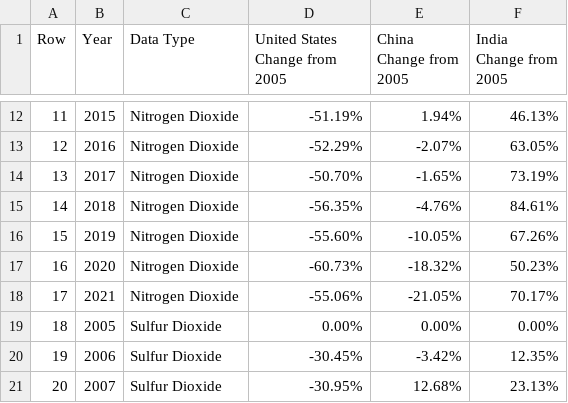
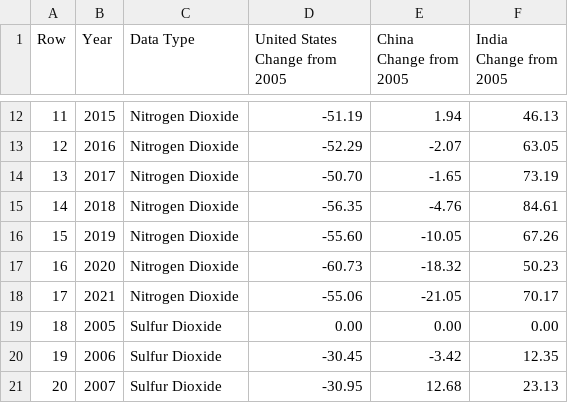
Before and after one commit to NASA-IMPACT/veda-config, a CSV file: discoveries/no2-and-so2-charts.csv, drawn as a sheet; only a part is shown, gaps mark what is left out; the diff covers the shown part only.

```diff
--- a/discoveries/no2-and-so2-charts.csv
+++ b/discoveries/no2-and-so2-charts.csv
@@ -12,10 +12,10 @@ Row,Year,Data Type,United States Change from 2005,China Change from 2005,India C
-11,2015,Nitrogen Dioxide,-51.19%,1.94%,46.13%
-12,2016,Nitrogen Dioxide,-52.29%,-2.07%,63.05%
-13,2017,Nitrogen Dioxide,-50.70%,-1.65%,73.19%
-14,2018,Nitrogen Dioxide,-56.35%,-4.76%,84.61%
-15,2019,Nitrogen Dioxide,-55.60%,-10.05%,67.26%
-16,2020,Nitrogen Dioxide,-60.73%,-18.32%,50.23%
-17,2021,Nitrogen Dioxide,-55.06%,-21.05%,70.17%
-18,2005,Sulfur Dioxide,0.00%,0.00%,0.00%
-19,2006,Sulfur Dioxide,-30.45%,-3.42%,12.35%
-20,2007,Sulfur Dioxide,-30.95%,12.68%,23.13%
+11,2015,Nitrogen Dioxide,-51.19,1.94,46.13
+12,2016,Nitrogen Dioxide,-52.29,-2.07,63.05
+13,2017,Nitrogen Dioxide,-50.70,-1.65,73.19
+14,2018,Nitrogen Dioxide,-56.35,-4.76,84.61
+15,2019,Nitrogen Dioxide,-55.60,-10.05,67.26
+16,2020,Nitrogen Dioxide,-60.73,-18.32,50.23
+17,2021,Nitrogen Dioxide,-55.06,-21.05,70.17
+18,2005,Sulfur Dioxide,0.00,0.00,0.00
+19,2006,Sulfur Dioxide,-30.45,-3.42,12.35
+20,2007,Sulfur Dioxide,-30.95,12.68,23.13
```
Also changed, not shown: 72 edited cells elsewhere in this file.
